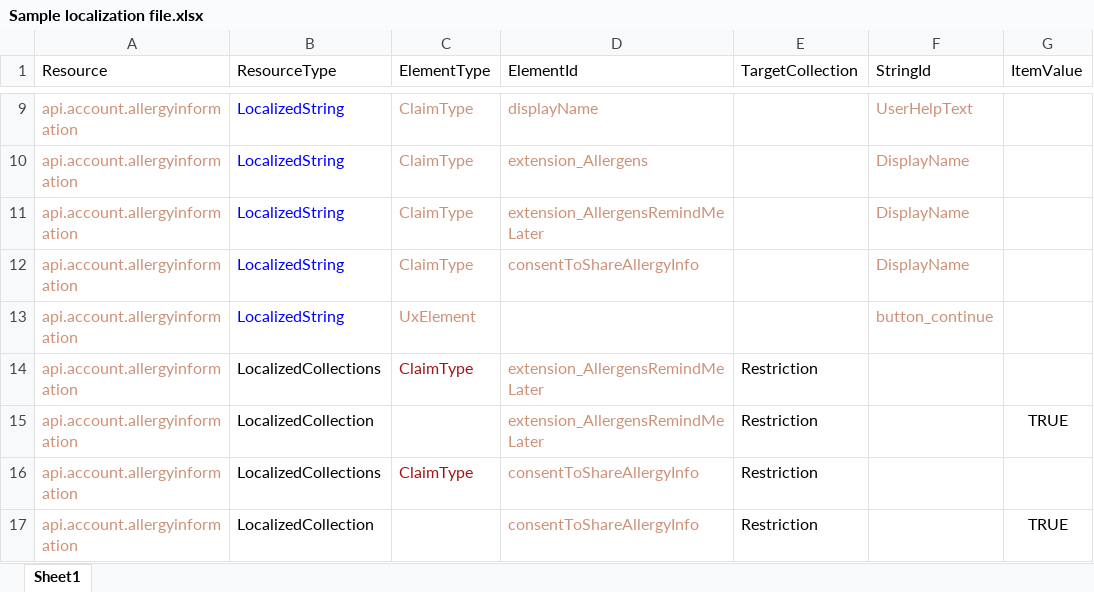
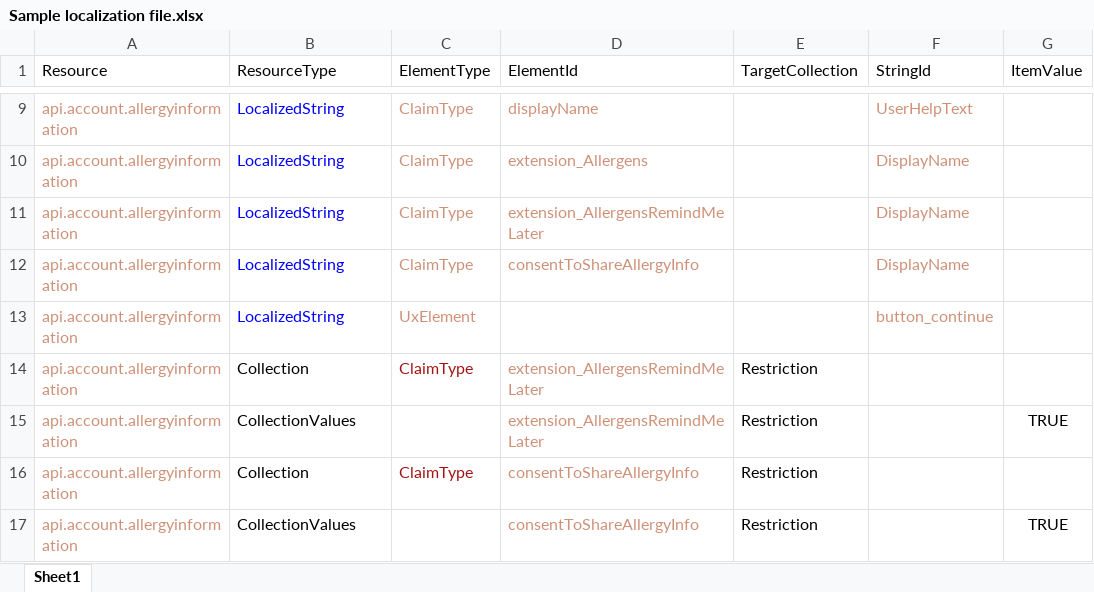
Before and after one commit to WhoIAM-Development/WhoIAmB2CLocalizationTool, an Excel workbook: Sample localization file.xlsx, sheet Sheet1, drawn as a sheet; only a part is shown, gaps mark what is left out; values as stored, in another font and other column widths than the file's, no borders; the diff names each change by its address in the sheet, - before the commit and + after, or states it on an @@ line.

```diff
--- a/Sample localization file.xlsx (sheet Sheet1)
+++ b/Sample localization file.xlsx (sheet Sheet1)
-B14 (ResourceType): LocalizedCollections
+B14 (ResourceType): Collection
-B15 (ResourceType): LocalizedCollection
+B15 (ResourceType): CollectionValues
-B16 (ResourceType): LocalizedCollections
+B16 (ResourceType): Collection
-B17 (ResourceType): LocalizedCollection
+B17 (ResourceType): CollectionValues
```
Also changed, not shown: 9 other files.
